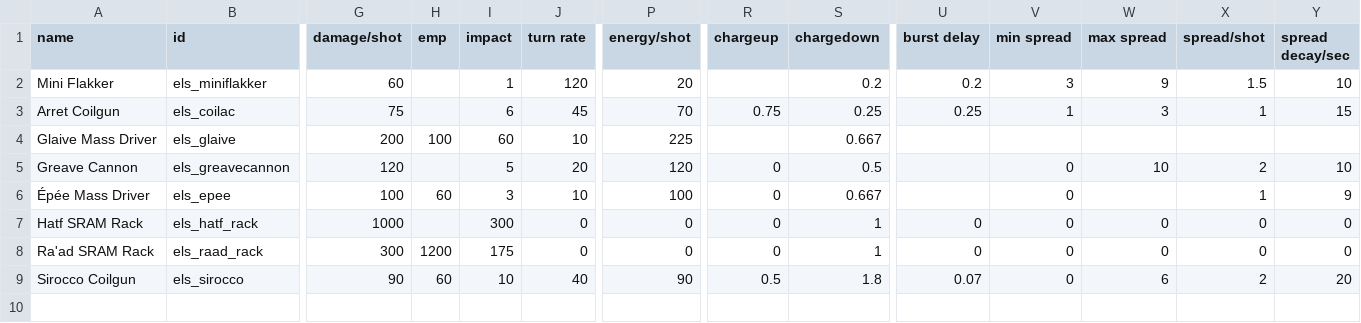
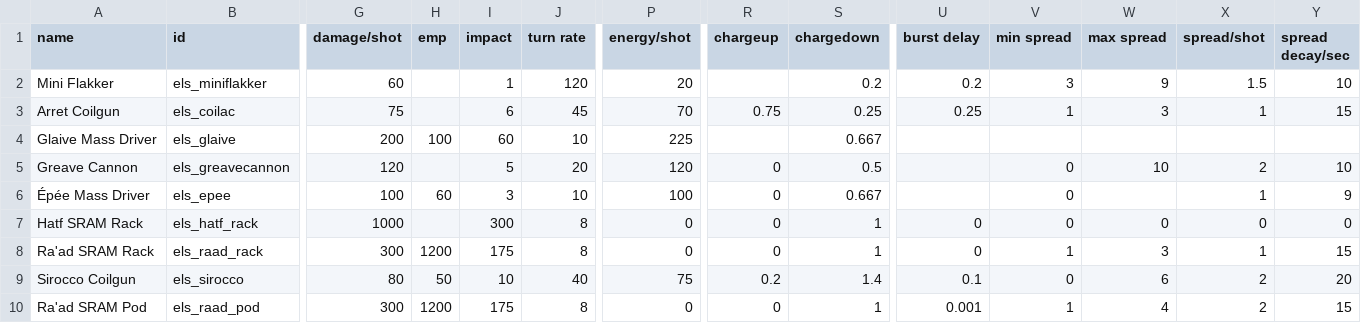
Before and after one commit to hawkw/els, a CSV file: data/weapons/weapon_data.csv, drawn as a sheet; only a part is shown, gaps mark what is left out; rows hold the shown columns only; the diff names each change by its address in the sheet, - before the commit and + after, or states it on an @@ line.

Commit message:
Misc. missile changes  - First pass on Ra'ad pod  - Hatf rack now three shots, does more damage  - Small missile racks turn now (oops)

```diff
--- a/data/weapons/weapon_data.csv
+++ b/data/weapons/weapon_data.csv
-J7:J8 (turn rate): 0
+J7:J8 (turn rate): 8
-V8 (min spread): 0
+V8 (min spread): 1
-W8 (max spread): 0
+W8 (max spread): 3
-X8 (spread/shot): 0
+X8 (spread/shot): 1
-Y8 (spread decay/sec): 0
+Y8 (spread decay/sec): 15
-G9 (damage/shot): 90
+G9 (damage/shot): 80
-H9 (emp): 60
+H9 (emp): 50
-P9 (energy/shot): 90
+P9 (energy/shot): 75
-R9 (chargeup): 0.5
+R9 (chargeup): 0.2
-S9 (chargedown): 1.8
+S9 (chargedown): 1.4
-U9 (burst delay): 0.07
+U9 (burst delay): 0.1
+row 10: Ra'ad SRAM Pod | els_raad_pod | 300 | 1200 | 175 | 8 | 0 | 0 | 1 | 0.001 | 1 | 4 | 2 | 15
```
Also changed, not shown: 1 other file.
